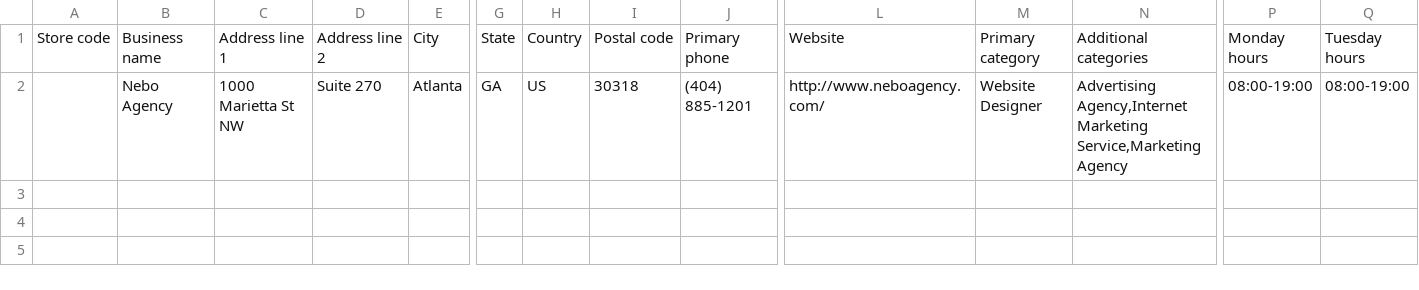
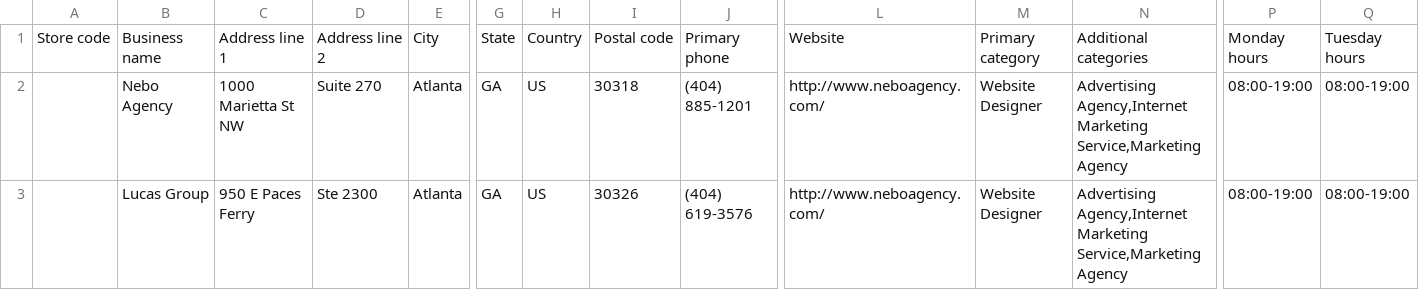
Before and after one commit to davelively14/locorum, a CSV file: priv/static/csv/test_data.csv, drawn as a sheet; only a part is shown, gaps mark what is left out; rows hold the shown columns only; the diff names each change by its address in the sheet, - before the commit and + after, or states it on an @@ line.

```diff
--- a/priv/static/csv/test_data.csv
+++ b/priv/static/csv/test_data.csv
+row 3:  | Lucas Group | 950 E Paces Ferry | Ste 2300 | Atlanta | GA | US | 30326 | (404) 619-3576 | http://www.neboagency.com/ | Website Designer | Advertising Agency,Internet Marketing Service,Marketing Agency | 08:00-19:00 | 08:00-19:00
```
Also changed, not shown: web/static/assets/csv/test_data.csv, 2 other files.
